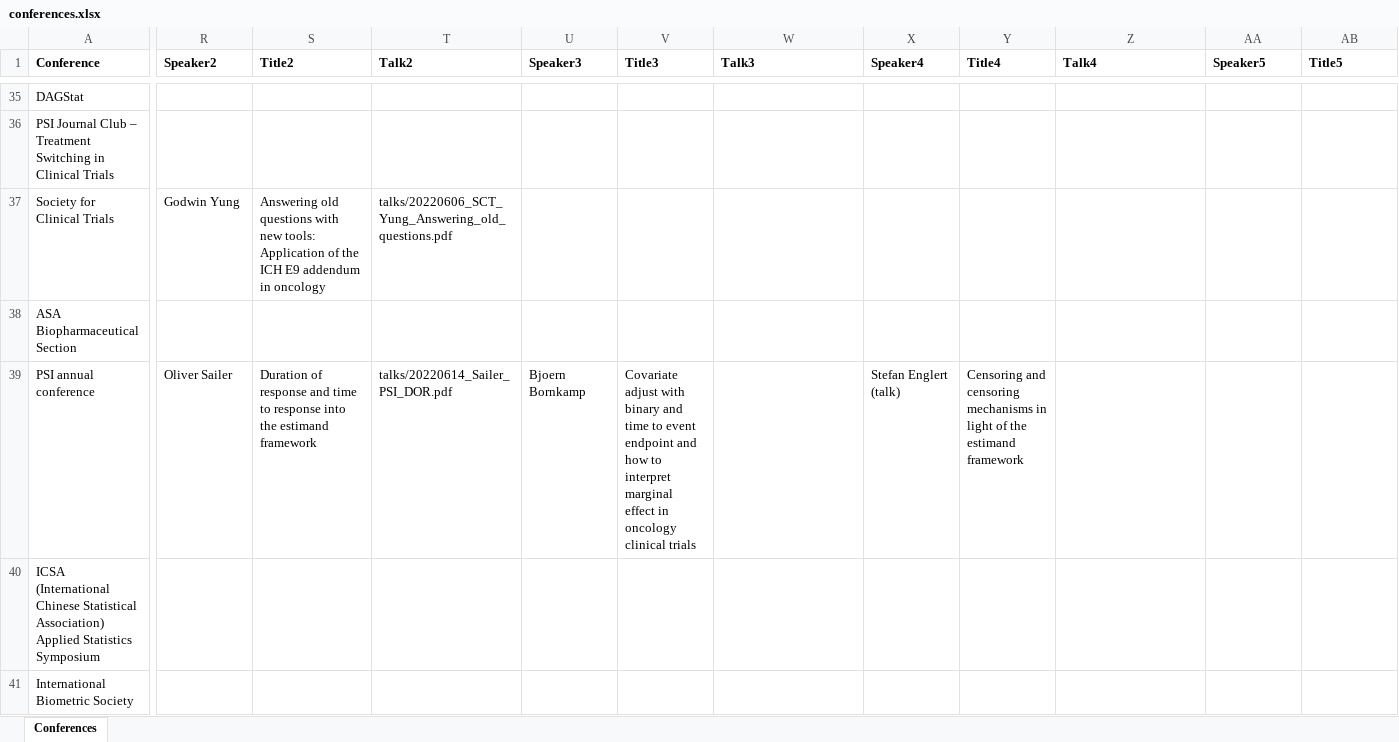
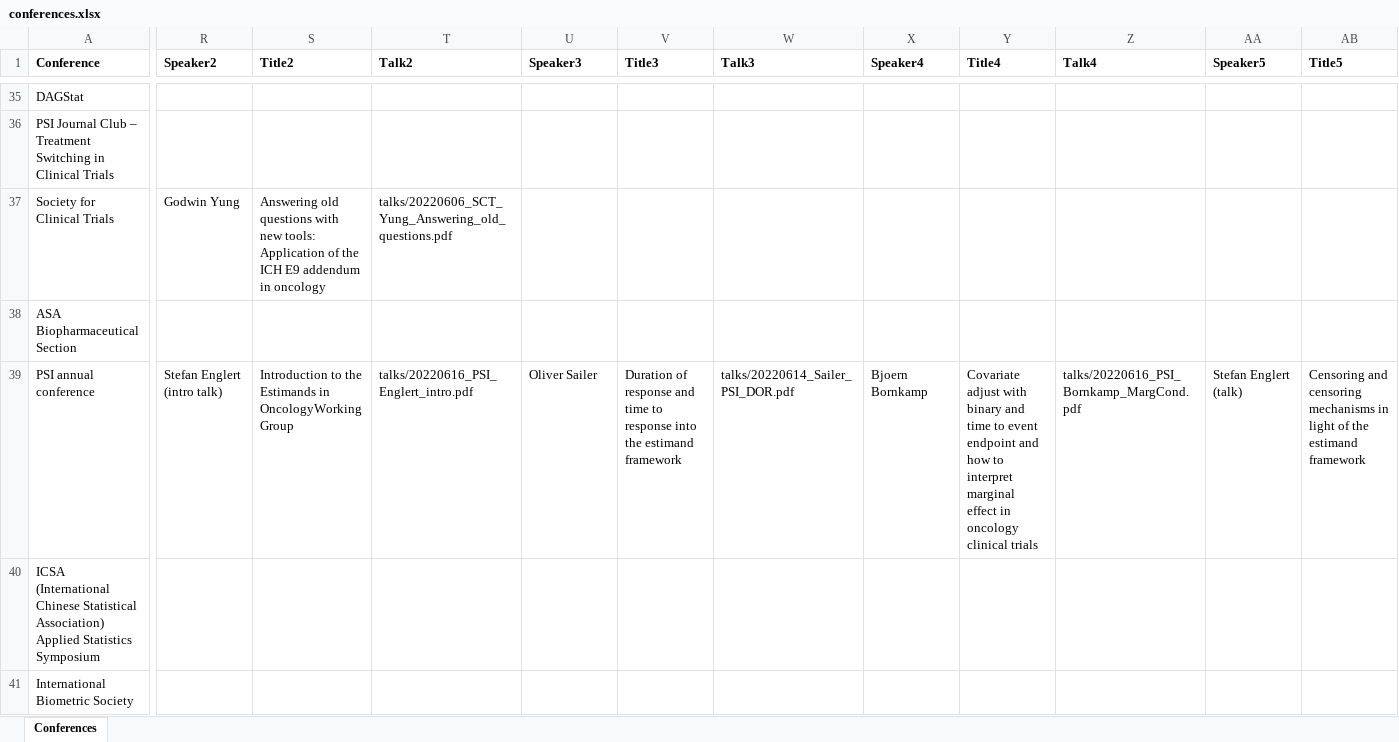
Before and after one commit to oncoestimand/oncowg_webpage, an Excel workbook: data/conferences.xlsx, sheet Conferences, drawn as a sheet; only a part is shown, gaps mark what is left out; values as stored, in another font and other column widths than the file's, no borders; charts and pictures not drawn; the diff covers the shown part only; the diff names each change by its address in the sheet, - before the commit and + after, or states it on an @@ line.

```diff
--- a/data/conferences.xlsx (sheet Conferences)
+++ b/data/conferences.xlsx (sheet Conferences)
-R39 (Speaker2): Oliver Sailer
+R39 (Speaker2): Stefan Englert (intro talk)
-S39 (Title2): Duration of response and time to response into the estimand framework
+S39 (Title2): Introduction to the Estimands in OncologyWorking Group
-T39 (Talk2): talks/20220614_Sailer_PSI_DOR.pdf
+T39 (Talk2): talks/20220616_PSI_Englert_intro.pdf
-U39 (Speaker3): Bjoern Bornkamp
+U39 (Speaker3): Oliver Sailer
-V39 (Title3): Covariate adjust with binary and time to event endpoint and how to interpret marginal effect in oncology clinical trials
+V39 (Title3): Duration of response and time to response into the estimand framework
-W39 (Talk3): (empty)
+W39 (Talk3): talks/20220614_Sailer_PSI_DOR.pdf
-X39 (Speaker4): Stefan Englert (talk)
+X39 (Speaker4): Bjoern Bornkamp
-Y39 (Title4): Censoring and censoring mechanisms in light of the estimand framework
+Y39 (Title4): Covariate adjust with binary and time to event endpoint and how to interpret marginal effect in oncology clinical trials
-Z39 (Talk4): (empty)
+Z39 (Talk4): talks/20220616_PSI_Bornkamp_MargCond.pdf
-AA39 (Speaker5): (empty)
+AA39 (Speaker5): Stefan Englert (talk)
-AB39 (Title5): (empty)
+AB39 (Title5): Censoring and censoring mechanisms in light of the estimand framework
```
Also changed, not shown: 1 edited cell elsewhere in this sheet, data/members.xlsx, docs/data/conferences.xlsx, 22 other files.
